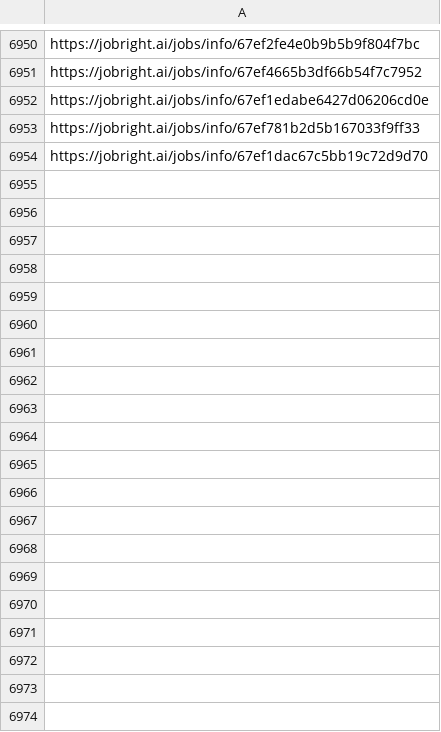
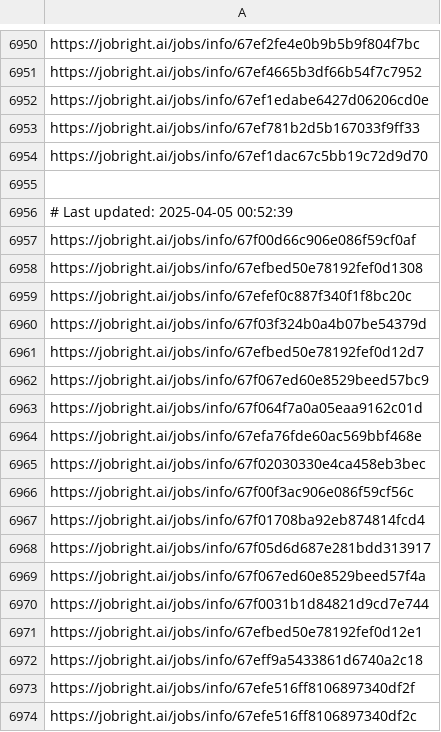
Before and after one commit to Pradeepsingh61/job_DE1, a CSV file: Marketing_links.csv, drawn as a sheet; only a part is shown, gaps mark what is left out; the diff covers the shown part only; the diff names each change by its address in the sheet, - before the commit and + after, or states it on an @@ line.

```diff
--- a/Marketing_links.csv
+++ b/Marketing_links.csv
+row 6955: (empty)
+row 6956: # Last updated: 2025-04-05 00:52:39
+row 6957: https://jobright.ai/jobs/info/67f00d66c906e086f59cf0af
+row 6958: https://jobright.ai/jobs/info/67efbed50e78192fef0d1308
+row 6959: https://jobright.ai/jobs/info/67efef0c887f340f1f8bc20c
+row 6960: https://jobright.ai/jobs/info/67f03f324b0a4b07be54379d
+row 6961: https://jobright.ai/jobs/info/67efbed50e78192fef0d12d7
+row 6962: https://jobright.ai/jobs/info/67f067ed60e8529beed57bc9
+row 6963: https://jobright.ai/jobs/info/67f064f7a0a05eaa9162c01d
+row 6964: https://jobright.ai/jobs/info/67efa76fde60ac569bbf468e
+row 6965: https://jobright.ai/jobs/info/67f02030330e4ca458eb3bec
+row 6966: https://jobright.ai/jobs/info/67f00f3ac906e086f59cf56c
+row 6967: https://jobright.ai/jobs/info/67f01708ba92eb874814fcd4
+row 6968: https://jobright.ai/jobs/info/67f05d6d687e281bdd313917
+row 6969: https://jobright.ai/jobs/info/67f067ed60e8529beed57f4a
+row 6970: https://jobright.ai/jobs/info/67f0031b1d84821d9cd7e744
+row 6971: https://jobright.ai/jobs/info/67efbed50e78192fef0d12e1
+row 6972: https://jobright.ai/jobs/info/67eff9a5433861d6740a2c18
+row 6973: https://jobright.ai/jobs/info/67efe516ff8106897340df2f
+row 6974: https://jobright.ai/jobs/info/67efe516ff8106897340df2c
```
Also changed, not shown: 39 added rows elsewhere in this file, Accounting_and_Finance.csv, Accounting_and_Finance_links.csv, 30 other files.
